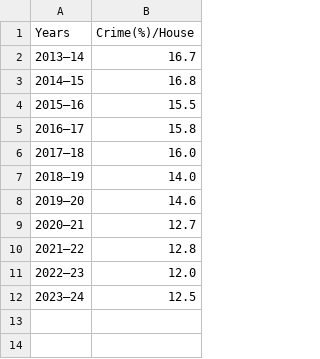
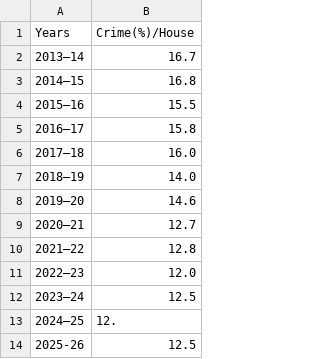
Before and after one commit to Tunip-Anip/CT2_Task-3_Data-Science, a CSV file: Crime_Rate.csv, drawn as a sheet.

```diff
--- a/Crime_Rate.csv
+++ b/Crime_Rate.csv
@@ -12 +12,3 @@
 "2023–24","12.5"
+"2024–25","12."
+"2025-26","12.5"
```
Also changed, not shown: 2 other files.
